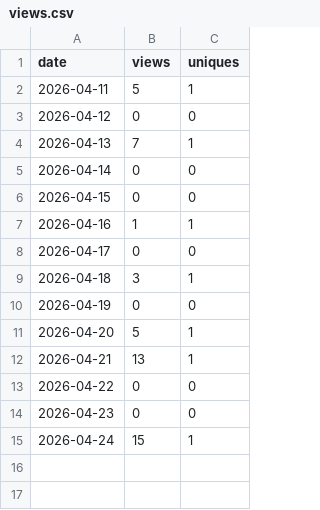
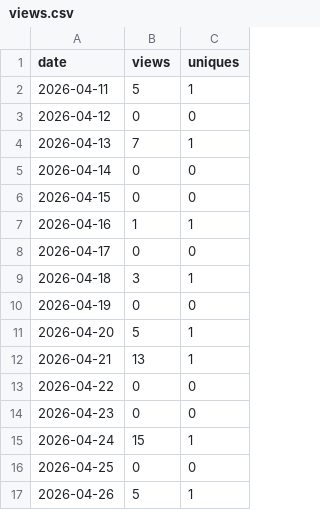
Before and after one commit to rojaslen/AISF-WEB, a CSV file: traffic/views.csv, drawn as a sheet; the diff names each change by its address in the sheet, - before the commit and + after, or states it on an @@ line.

```diff
--- a/traffic/views.csv
+++ b/traffic/views.csv
+row 16: 2026-04-25 | 0 | 0
+row 17: 2026-04-26 | 5 | 1
```
Also changed, not shown: traffic/clones.csv, traffic/paths.csv, 1 other file.
